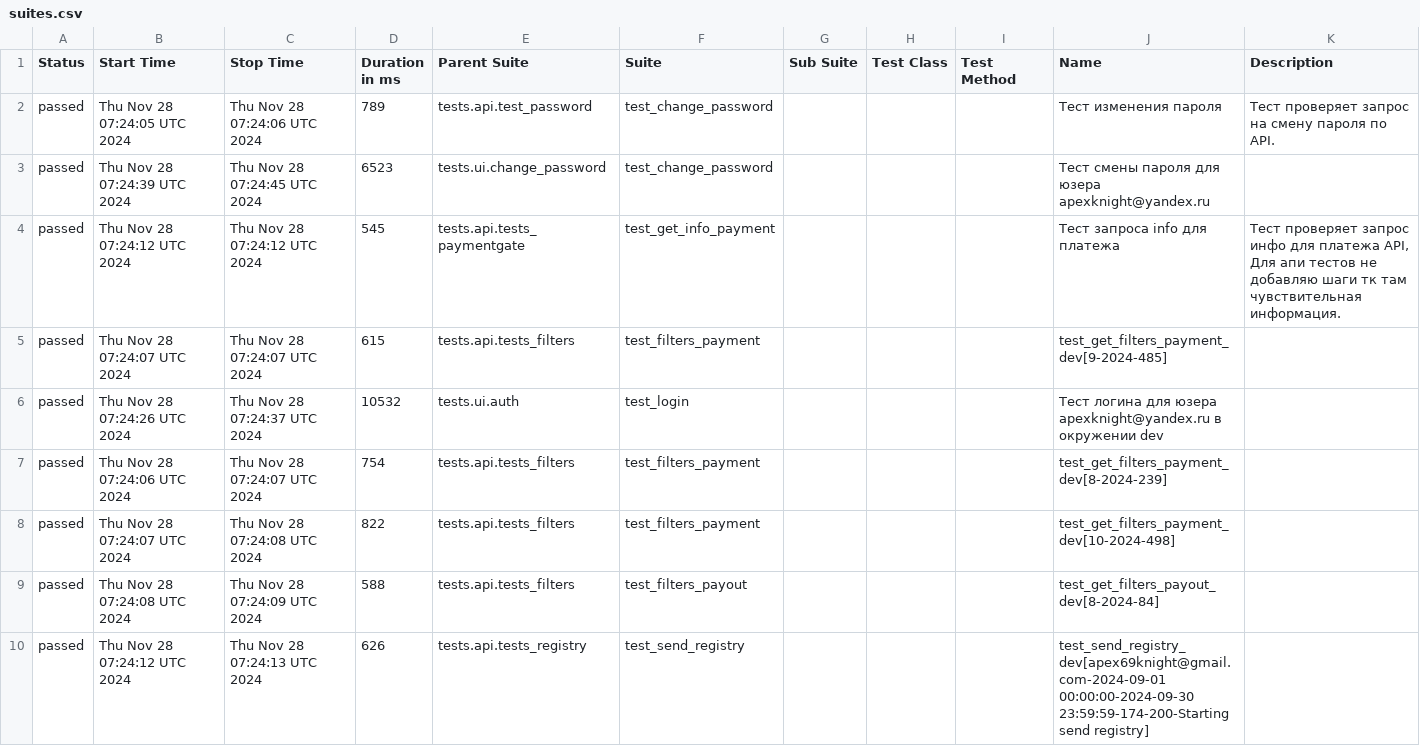
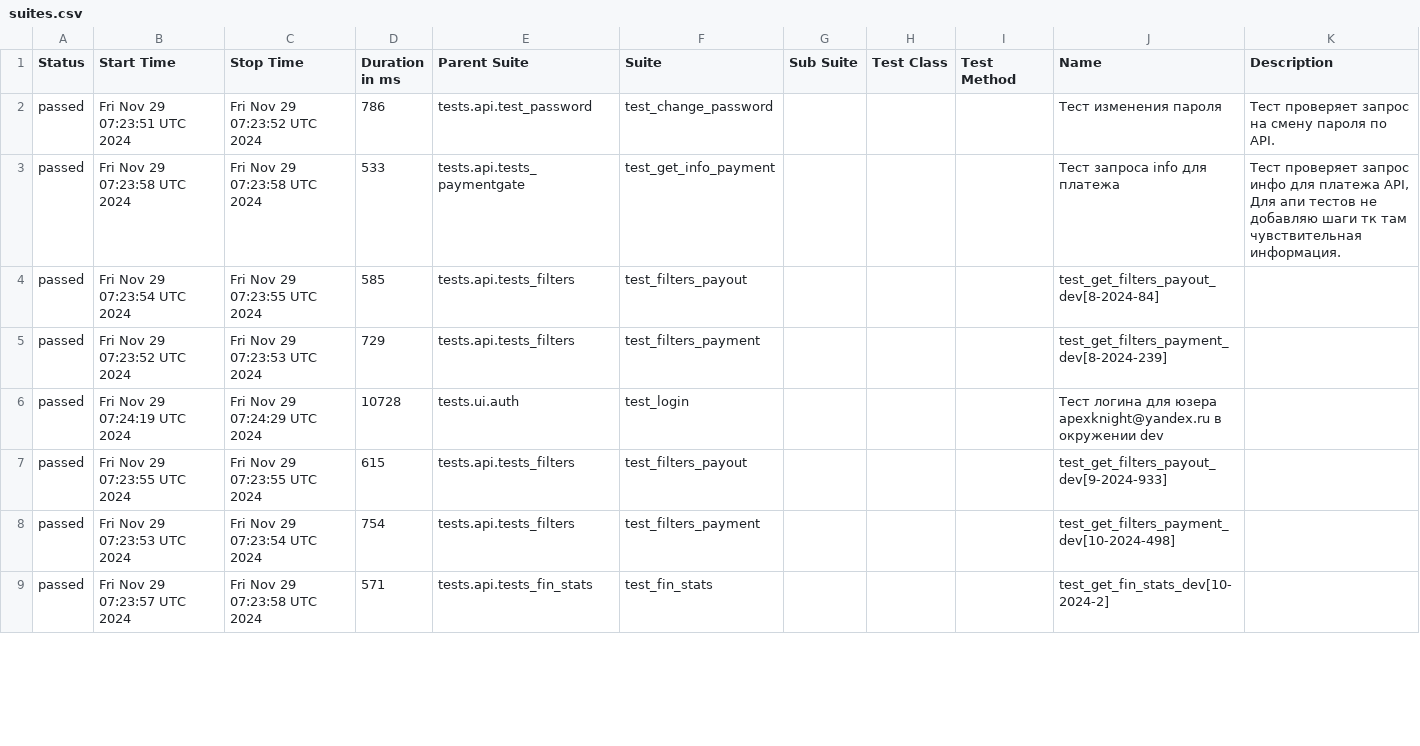
Before and after one commit to VadimZhuckow/allure_report, a CSV file: data/suites.csv, drawn as a sheet; only a part is shown; the diff covers the shown part only.

```diff
--- a/data/suites.csv
+++ b/data/suites.csv
@@ -1,10 +1,9 @@
 "Status","Start Time","Stop Time","Duration in ms","Parent Suite","Suite","Sub Suite","Test Class","Test Method","Name","Description"
-"passed","Thu Nov 28 07:24:05 UTC 2024","Thu Nov 28 07:24:06 UTC 2024","789","tests.api.test_password","test_change_password","","","","Тест изменения пароля","Тест проверяет запрос на смену пароля по API."
-"passed","Thu Nov 28 07:24:39 UTC 2024","Thu Nov 28 07:24:45 UTC 2024","6523","tests.ui.change_password","test_change_password","","","","Тест смены пароля для юзера apexknight@yandex.ru",""
-"passed","Thu Nov 28 07:24:12 UTC 2024","Thu Nov 28 07:24:12 UTC 2024","545","tests.api.tests_paymentgate","test_get_info_payment","","","","Тест запроса info для платежа","Тест проверяет запрос инфо для платежа API, Для апи тестов не добавляю шаги тк там чувствительная информация."
-"passed","Thu Nov 28 07:24:07 UTC 2024","Thu Nov 28 07:24:07 UTC 2024","615","tests.api.tests_filters","test_filters_payment","","","","test_get_filters_payment_dev[9-2024-485]",""
-"passed","Thu Nov 28 07:24:26 UTC 2024","Thu Nov 28 07:24:37 UTC 2024","10532","tests.ui.auth","test_login","","","","Тест логина для юзера apexknight@yandex.ru в окружении dev",""
-"passed","Thu Nov 28 07:24:06 UTC 2024","Thu Nov 28 07:24:07 UTC 2024","754","tests.api.tests_filters","test_filters_payment","","","","test_get_filters_payment_dev[8-2024-239]",""
-"passed","Thu Nov 28 07:24:07 UTC 2024","Thu Nov 28 07:24:08 UTC 2024","822","tests.api.tests_filters","test_filters_payment","","","","test_get_filters_payment_dev[10-2024-498]",""
-"passed","Thu Nov 28 07:24:08 UTC 2024","Thu Nov 28 07:24:09 UTC 2024","588","tests.api.tests_filters","test_filters_payout","","","","test_get_filters_payout_dev[8-2024-84]",""
-"passed","Thu Nov 28 07:24:12 UTC 2024","Thu Nov 28 07:24:13 UTC 2024","626","tests.api.tests_registry","test_send_registry","","","","test_send_registry_dev[apex69knight@gmail.com-2024-09-01 00:00:00-2024-09-30 23:59:59-174-200-Starting send registry]",""
+"passed","Fri Nov 29 07:23:51 UTC 2024","Fri Nov 29 07:23:52 UTC 2024","786","tests.api.test_password","test_change_password","","","","Тест изменения пароля","Тест проверяет запрос на смену пароля по API."
+"passed","Fri Nov 29 07:23:58 UTC 2024","Fri Nov 29 07:23:58 UTC 2024","533","tests.api.tests_paymentgate","test_get_info_payment","","","","Тест запроса info для платежа","Тест проверяет запрос инфо для платежа API, Для апи тестов не добавляю шаги тк там чувствительная информация."
+"passed","Fri Nov 29 07:23:54 UTC 2024","Fri Nov 29 07:23:55 UTC 2024","585","tests.api.tests_filters","test_filters_payout","","","","test_get_filters_payout_dev[8-2024-84]",""
+"passed","Fri Nov 29 07:23:52 UTC 2024","Fri Nov 29 07:23:53 UTC 2024","729","tests.api.tests_filters","test_filters_payment","","","","test_get_filters_payment_dev[8-2024-239]",""
+"passed","Fri Nov 29 07:24:19 UTC 2024","Fri Nov 29 07:24:29 UTC 2024","10728","tests.ui.auth","test_login","","","","Тест логина для юзера apexknight@yandex.ru в окружении dev",""
+"passed","Fri Nov 29 07:23:55 UTC 2024","Fri Nov 29 07:23:55 UTC 2024","615","tests.api.tests_filters","test_filters_payout","","","","test_get_filters_payout_dev[9-2024-933]",""
+"passed","Fri Nov 29 07:23:53 UTC 2024","Fri Nov 29 07:23:54 UTC 2024","754","tests.api.tests_filters","test_filters_payment","","","","test_get_filters_payment_dev[10-2024-498]",""
+"passed","Fri Nov 29 07:23:57 UTC 2024","Fri Nov 29 07:23:58 UTC 2024","571","tests.api.tests_fin_stats","test_fin_stats","","","","test_get_fin_stats_dev[10-2024-2]",""
```
Also changed, not shown: 1 added row and 24 edited cells elsewhere in this file, 36 other files.
